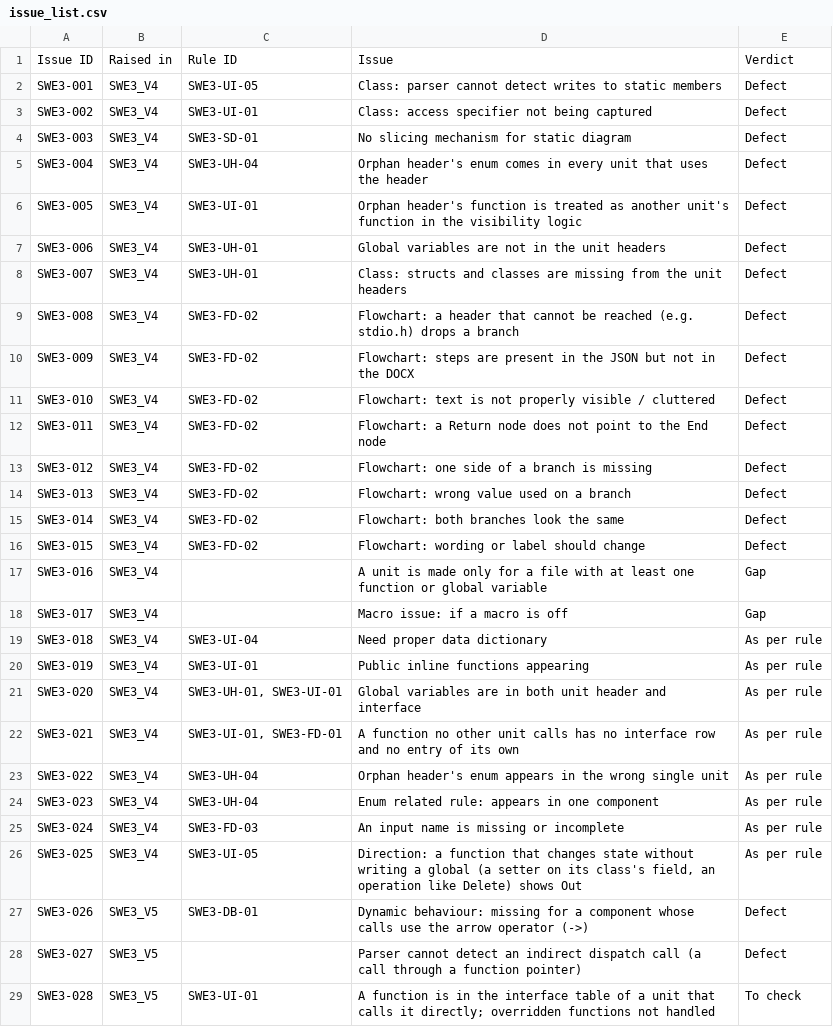
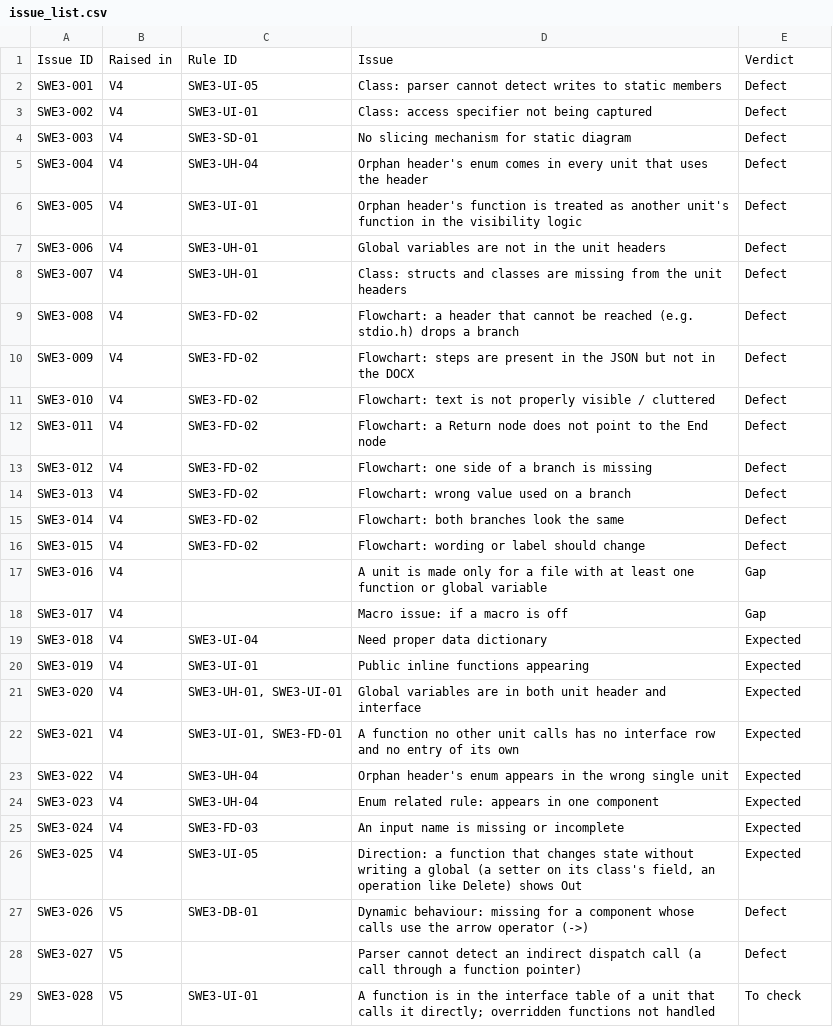
Before and after one commit to manojksarkar/analyzer, a CSV file: docs/review/issue_list.csv, drawn as a sheet; only a part is shown; the diff covers the shown part only.

Commit message:
docs: review verdicts Expected and Incorrect observation

```diff
--- a/docs/review/issue_list.csv
+++ b/docs/review/issue_list.csv
@@ -1,29 +1,29 @@
 Issue ID,Raised in,Rule ID,Issue,Verdict
-SWE3-001,SWE3_V4,SWE3-UI-05,Class: parser cannot detect writes to static members,Defect
-SWE3-002,SWE3_V4,SWE3-UI-01,Class: access specifier not being captured,Defect
-SWE3-003,SWE3_V4,SWE3-SD-01,No slicing mechanism for static diagram,Defect
-SWE3-004,SWE3_V4,SWE3-UH-04,Orphan header's enum comes in every unit that uses the header,Defect
-SWE3-005,SWE3_V4,SWE3-UI-01,Orphan header's function is treated as another unit's function in the visibility logic,Defect
-SWE3-006,SWE3_V4,SWE3-UH-01,Global variables are not in the unit headers,Defect
-SWE3-007,SWE3_V4,SWE3-UH-01,Class: structs and classes are missing from the unit headers,Defect
-SWE3-008,SWE3_V4,SWE3-FD-02,Flowchart: a header that cannot be reached (e.g. stdio.h) drops a branch,Defect
-SWE3-009,SWE3_V4,SWE3-FD-02,Flowchart: steps are present in the JSON but not in the DOCX,Defect
-SWE3-010,SWE3_V4,SWE3-FD-02,Flowchart: text is not properly visible / cluttered,Defect
-SWE3-011,SWE3_V4,SWE3-FD-02,Flowchart: a Return node does not point to the End node,Defect
-SWE3-012,SWE3_V4,SWE3-FD-02,Flowchart: one side of a branch is missing,Defect
-SWE3-013,SWE3_V4,SWE3-FD-02,Flowchart: wrong value used on a branch,Defect
-SWE3-014,SWE3_V4,SWE3-FD-02,Flowchart: both branches look the same,Defect
-SWE3-015,SWE3_V4,SWE3-FD-02,Flowchart: wording or label should change,Defect
-SWE3-016,SWE3_V4,,A unit is made only for a file with at least one function or global variable,Gap
-SWE3-017,SWE3_V4,,Macro issue: if a macro is off,Gap
-SWE3-018,SWE3_V4,SWE3-UI-04,Need proper data dictionary,As per rule
-SWE3-019,SWE3_V4,SWE3-UI-01,Public inline functions appearing,As per rule
-SWE3-020,SWE3_V4,"SWE3-UH-01, SWE3-UI-01",Global variables are in both unit header and interface,As per rule
-SWE3-021,SWE3_V4,"SWE3-UI-01, SWE3-FD-01",A function no other unit calls has no interface row and no entry of its own,As per rule
-SWE3-022,SWE3_V4,SWE3-UH-04,Orphan header's enum appears in the wrong single unit,As per rule
-SWE3-023,SWE3_V4,SWE3-UH-04,Enum related rule: appears in one component,As per rule
-SWE3-024,SWE3_V4,SWE3-FD-03,An input name is missing or incomplete,As per rule
-SWE3-025,SWE3_V4,SWE3-UI-05,"Direction: a function that changes state without writing a global (a setter on its class's field, an operation like Delete) shows Out",As per rule
-SWE3-026,SWE3_V5,SWE3-DB-01,Dynamic behaviour: missing for a component whose calls use the arrow operator (->),Defect
-SWE3-027,SWE3_V5,,Parser cannot detect an indirect dispatch call (a call through a function pointer),Defect
-SWE3-028,SWE3_V5,SWE3-UI-01,A function is in the interface table of a unit that calls it directly; overridden functions not handled,To check
+SWE3-001,V4,SWE3-UI-05,Class: parser cannot detect writes to static members,Defect
+SWE3-002,V4,SWE3-UI-01,Class: access specifier not being captured,Defect
+SWE3-003,V4,SWE3-SD-01,No slicing mechanism for static diagram,Defect
+SWE3-004,V4,SWE3-UH-04,Orphan header's enum comes in every unit that uses the header,Defect
+SWE3-005,V4,SWE3-UI-01,Orphan header's function is treated as another unit's function in the visibility logic,Defect
+SWE3-006,V4,SWE3-UH-01,Global variables are not in the unit headers,Defect
+SWE3-007,V4,SWE3-UH-01,Class: structs and classes are missing from the unit headers,Defect
+SWE3-008,V4,SWE3-FD-02,Flowchart: a header that cannot be reached (e.g. stdio.h) drops a branch,Defect
+SWE3-009,V4,SWE3-FD-02,Flowchart: steps are present in the JSON but not in the DOCX,Defect
+SWE3-010,V4,SWE3-FD-02,Flowchart: text is not properly visible / cluttered,Defect
+SWE3-011,V4,SWE3-FD-02,Flowchart: a Return node does not point to the End node,Defect
+SWE3-012,V4,SWE3-FD-02,Flowchart: one side of a branch is missing,Defect
+SWE3-013,V4,SWE3-FD-02,Flowchart: wrong value used on a branch,Defect
+SWE3-014,V4,SWE3-FD-02,Flowchart: both branches look the same,Defect
+SWE3-015,V4,SWE3-FD-02,Flowchart: wording or label should change,Defect
+SWE3-016,V4,,A unit is made only for a file with at least one function or global variable,Gap
+SWE3-017,V4,,Macro issue: if a macro is off,Gap
+SWE3-018,V4,SWE3-UI-04,Need proper data dictionary,Expected
+SWE3-019,V4,SWE3-UI-01,Public inline functions appearing,Expected
+SWE3-020,V4,"SWE3-UH-01, SWE3-UI-01",Global variables are in both unit header and interface,Expected
+SWE3-021,V4,"SWE3-UI-01, SWE3-FD-01",A function no other unit calls has no interface row and no entry of its own,Expected
+SWE3-022,V4,SWE3-UH-04,Orphan header's enum appears in the wrong single unit,Expected
+SWE3-023,V4,SWE3-UH-04,Enum related rule: appears in one component,Expected
+SWE3-024,V4,SWE3-FD-03,An input name is missing or incomplete,Expected
+SWE3-025,V4,SWE3-UI-05,"Direction: a function that changes state without writing a global (a setter on its class's field, an operation like Delete) shows Out",Expected
+SWE3-026,V5,SWE3-DB-01,Dynamic behaviour: missing for a component whose calls use the arrow operator (->),Defect
+SWE3-027,V5,,Parser cannot detect an indirect dispatch call (a call through a function pointer),Defect
+SWE3-028,V5,SWE3-UI-01,A function is in the interface table of a unit that calls it directly; overridden functions not handled,To check
```
Also changed, not shown: 5 edited cells elsewhere in this file, 8 other files.
